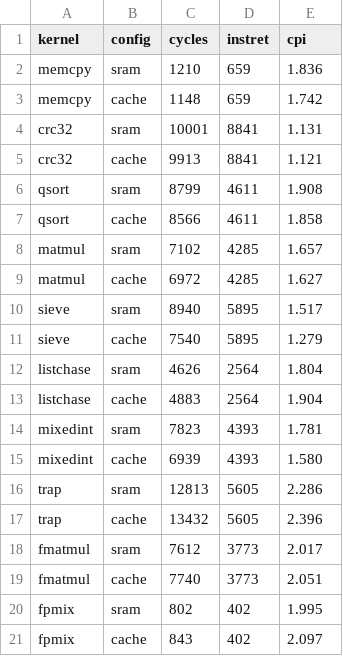
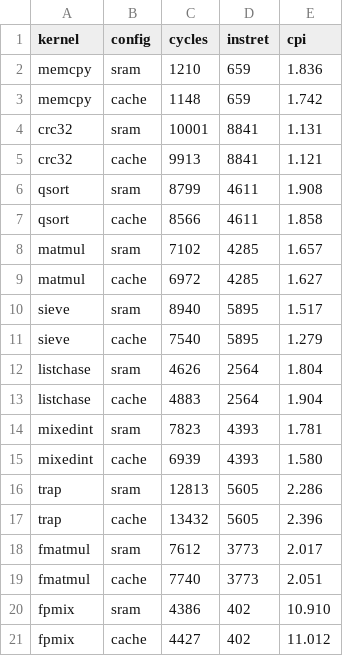
Before and after one commit to quantiumv/core, a CSV file: verification/perf/baseline_pipe.csv, drawn as a sheet.

```diff
--- a/verification/perf/baseline_pipe.csv
+++ b/verification/perf/baseline_pipe.csv
@@ -19,3 +19,3 @@ fmatmul,sram,7612,3773,2.017
 fmatmul,cache,7740,3773,2.051
-fpmix,sram,802,402,1.995
-fpmix,cache,843,402,2.097
+fpmix,sram,4386,402,10.910
+fpmix,cache,4427,402,11.012
```
Also changed, not shown: verification/perf/baseline_pipe_s.csv, verification/perf/baseline_pipe_s_stack.csv, 3 other files.
